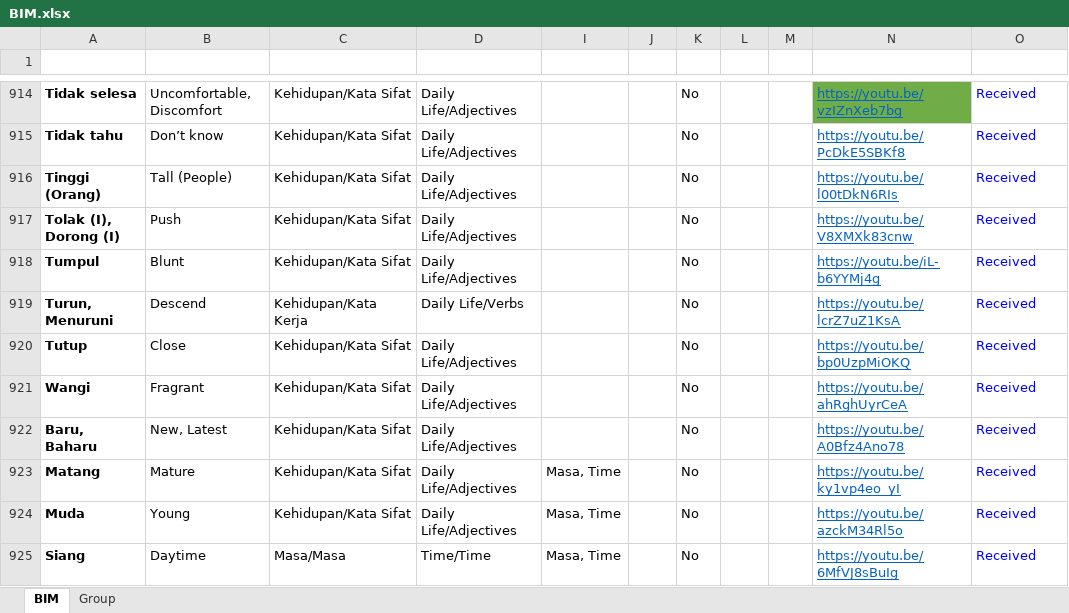
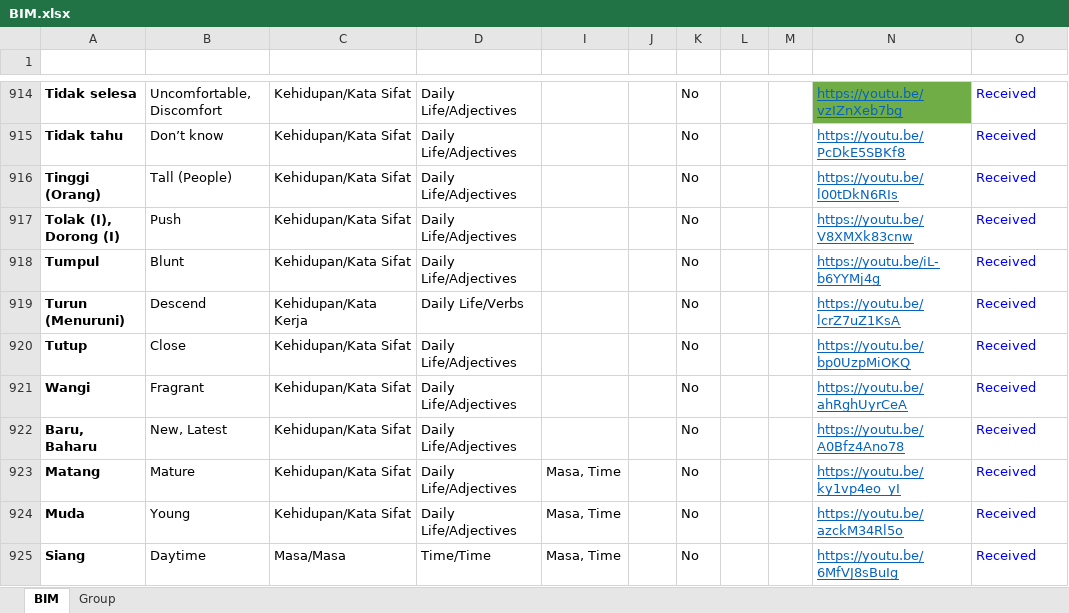
Before and after one commit to malaysiafederationofthedeaf/ggb-mfd-project, an Excel workbook: public/assets/BIM.xlsx, sheet BIM, drawn as a sheet; only a part is shown, gaps mark what is left out; values as stored, in another font and other column widths than the file's, no borders; charts and pictures and conditional formats and table styles not drawn; the diff names each change by its address in the sheet, - before the commit and + after, or states it on an @@ line.

Commit message:
update BIM Sheet

```diff
--- a/public/assets/BIM.xlsx (sheet BIM)
+++ b/public/assets/BIM.xlsx (sheet BIM)
-A919 (Perkataan): Turun, Menuruni
+A919 (Perkataan): Turun (Menuruni)
```
